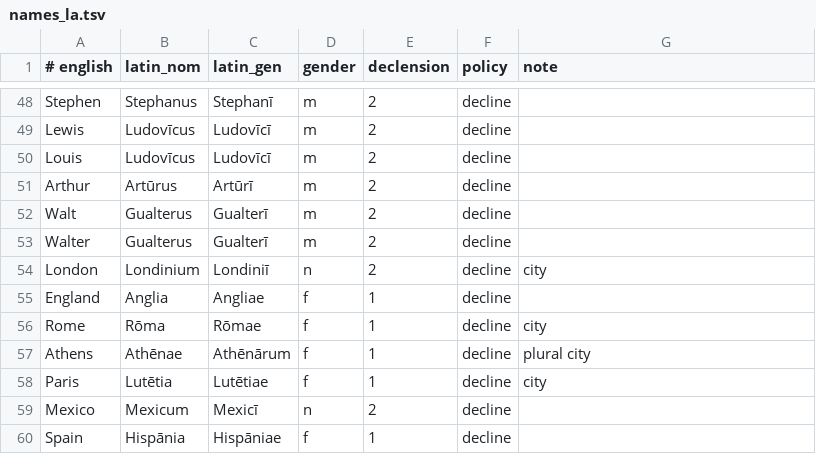
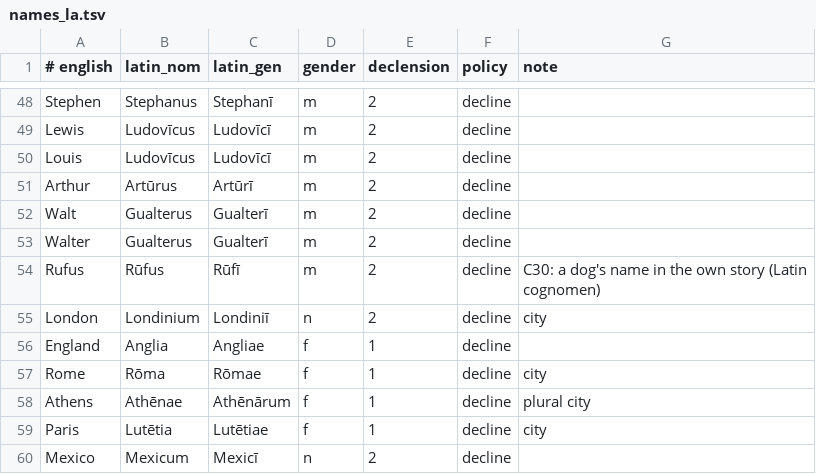
Before and after one commit to oldenKnight/vetusPoeta, a TSV file: data/curated/names_la.tsv, drawn as a sheet; only a part is shown, gaps mark what is left out; the shorter side is filled out with more unchanged rows.

```diff
--- a/data/curated/names_la.tsv
+++ b/data/curated/names_la.tsv
@@ -53,2 +53,3 @@ Walt	Gualterus	Gualterī	m	2	decline
 Walter	Gualterus	Gualterī	m	2	decline	
+Rufus	Rūfus	Rūfī	m	2	decline	C30: a dog's name in the own story (Latin cognomen)
 London	Londinium	Londiniī	n	2	decline	city
```
Also changed, not shown: data/curated/phrasal_en_la.tsv, data/curated/phrasebook_en_la.tsv, 15 other files.
